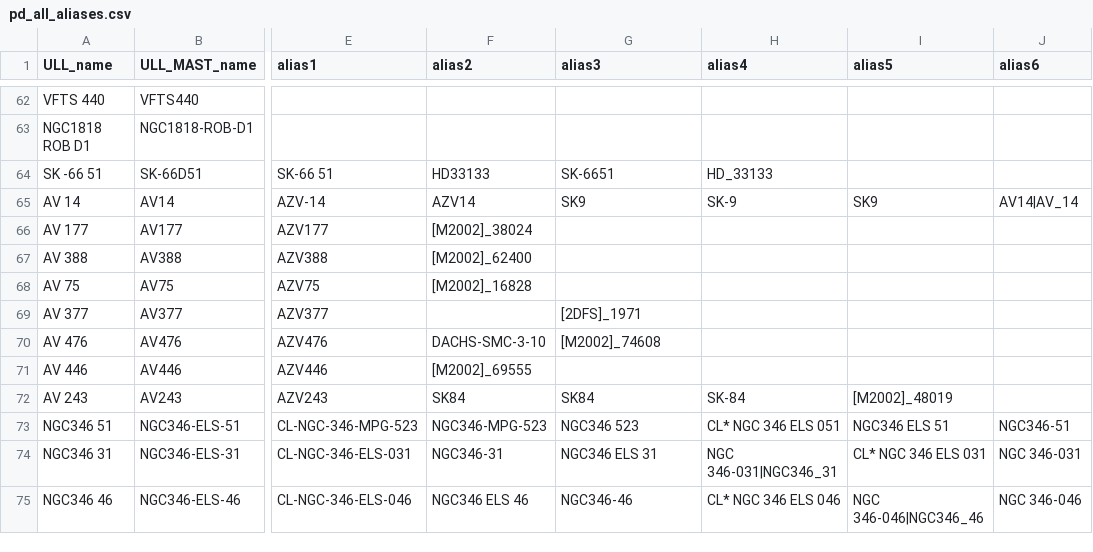
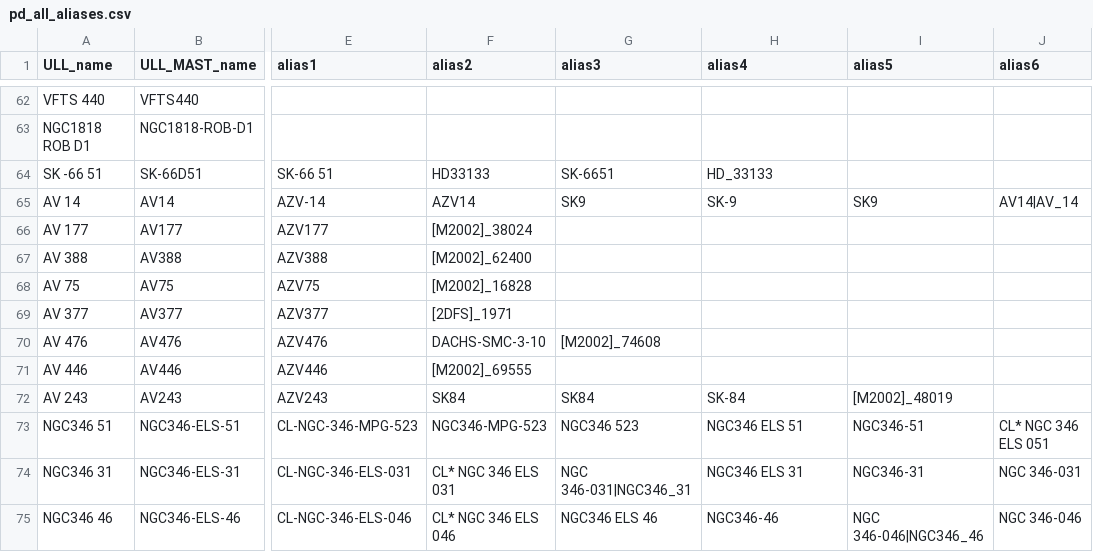
Before and after one commit to spacetelescope/ullyses-utils, a CSV file: utils/data/target_metadata/pd_all_aliases.csv, drawn as a sheet; only a part is shown, gaps mark what is left out; the diff covers the shown part only; the diff names each change by its address in the sheet, - before the commit and + after, or states it on an @@ line.

Commit message:
Rename Sextans A targets to GHF. Always ensure alias columns are populated from left to right

```diff
--- a/utils/data/target_metadata/pd_all_aliases.csv
+++ b/utils/data/target_metadata/pd_all_aliases.csv
-F69 (alias2): (empty)
+F69 (alias2): [2DFS]_1971
-G69 (alias3): [2DFS]_1971
+G69 (alias3): (empty)
-H73 (alias4): CL* NGC 346 ELS 051
+H73 (alias4): NGC346 ELS 51
-I73 (alias5): NGC346 ELS 51
+I73 (alias5): NGC346-51
-J73 (alias6): NGC346-51
+J73 (alias6): CL* NGC 346 ELS 051
-F74 (alias2): NGC346-31
+F74 (alias2): CL* NGC 346 ELS 031
-G74 (alias3): NGC346 ELS 31
+G74 (alias3): NGC 346-031|NGC346_31
-H74 (alias4): NGC 346-031|NGC346_31
+H74 (alias4): NGC346 ELS 31
-I74 (alias5): CL* NGC 346 ELS 031
+I74 (alias5): NGC346-31
-F75 (alias2): NGC346 ELS 46
+F75 (alias2): CL* NGC 346 ELS 046
-G75 (alias3): NGC346-46
+G75 (alias3): NGC346 ELS 46
-H75 (alias4): CL* NGC 346 ELS 046
+H75 (alias4): NGC346-46
```
Also changed, not shown: 88 edited cells elsewhere in this file, 2 other files.
